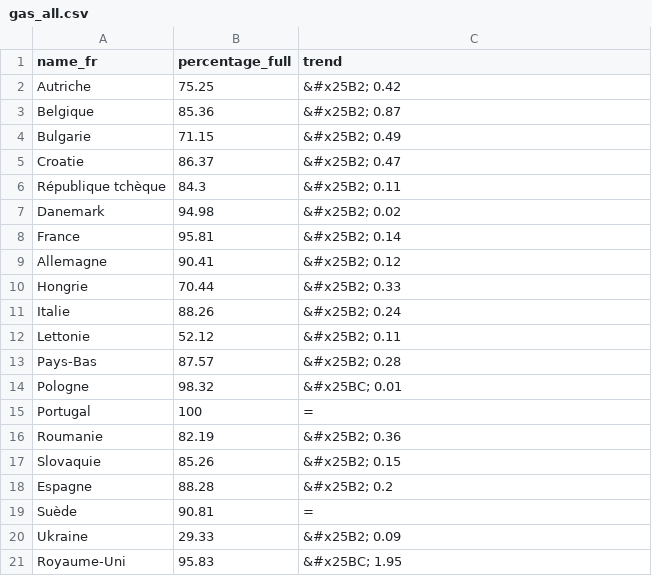
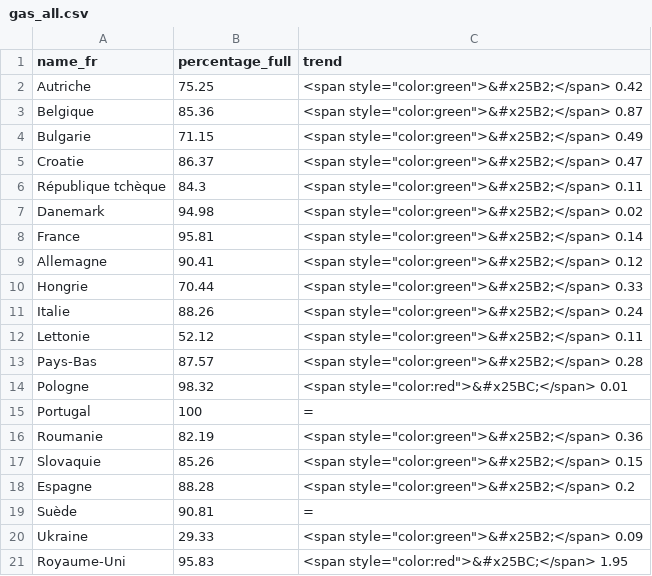
Before and after one commit to amcaw/gas_europe, a CSV file: gas_all.csv, drawn as a sheet.

```diff
--- a/gas_all.csv
+++ b/gas_all.csv
@@ -1,21 +1,21 @@
 name_fr,percentage_full,trend
-Autriche,75.25,&#x25B2; 0.42
-Belgique,85.36,&#x25B2; 0.87
-Bulgarie,71.15,&#x25B2; 0.49
-Croatie,86.37,&#x25B2; 0.47
-République tchèque,84.3,&#x25B2; 0.11
-Danemark,94.98,&#x25B2; 0.02
-France,95.81,&#x25B2; 0.14
-Allemagne,90.41,&#x25B2; 0.12
-Hongrie,70.44,&#x25B2; 0.33
-Italie,88.26,&#x25B2; 0.24
-Lettonie,52.12,&#x25B2; 0.11
-Pays-Bas,87.57,&#x25B2; 0.28
-Pologne,98.32,&#x25BC; 0.01
+Autriche,75.25,"<span style=""color:green"">&#x25B2;</span> 0.42"
+Belgique,85.36,"<span style=""color:green"">&#x25B2;</span> 0.87"
+Bulgarie,71.15,"<span style=""color:green"">&#x25B2;</span> 0.49"
+Croatie,86.37,"<span style=""color:green"">&#x25B2;</span> 0.47"
+République tchèque,84.3,"<span style=""color:green"">&#x25B2;</span> 0.11"
+Danemark,94.98,"<span style=""color:green"">&#x25B2;</span> 0.02"
+France,95.81,"<span style=""color:green"">&#x25B2;</span> 0.14"
+Allemagne,90.41,"<span style=""color:green"">&#x25B2;</span> 0.12"
+Hongrie,70.44,"<span style=""color:green"">&#x25B2;</span> 0.33"
+Italie,88.26,"<span style=""color:green"">&#x25B2;</span> 0.24"
+Lettonie,52.12,"<span style=""color:green"">&#x25B2;</span> 0.11"
+Pays-Bas,87.57,"<span style=""color:green"">&#x25B2;</span> 0.28"
+Pologne,98.32,"<span style=""color:red"">&#x25BC;</span> 0.01"
 Portugal,100,=
-Roumanie,82.19,&#x25B2; 0.36
-Slovaquie,85.26,&#x25B2; 0.15
-Espagne,88.28,&#x25B2; 0.2
+Roumanie,82.19,"<span style=""color:green"">&#x25B2;</span> 0.36"
+Slovaquie,85.26,"<span style=""color:green"">&#x25B2;</span> 0.15"
+Espagne,88.28,"<span style=""color:green"">&#x25B2;</span> 0.2"
 Suède,90.81,=
-Ukraine,29.33,&#x25B2; 0.09
-Royaume-Uni,95.83,&#x25BC; 1.95
+Ukraine,29.33,"<span style=""color:green"">&#x25B2;</span> 0.09"
+Royaume-Uni,95.83,"<span style=""color:red"">&#x25BC;</span> 1.95"
```
